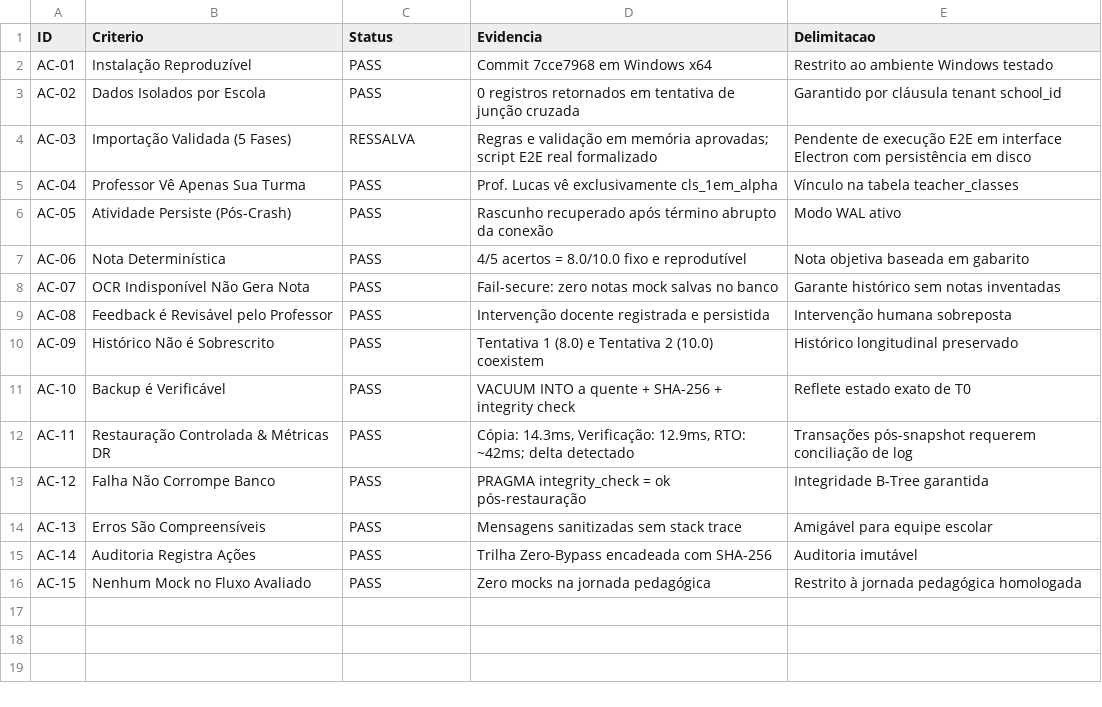
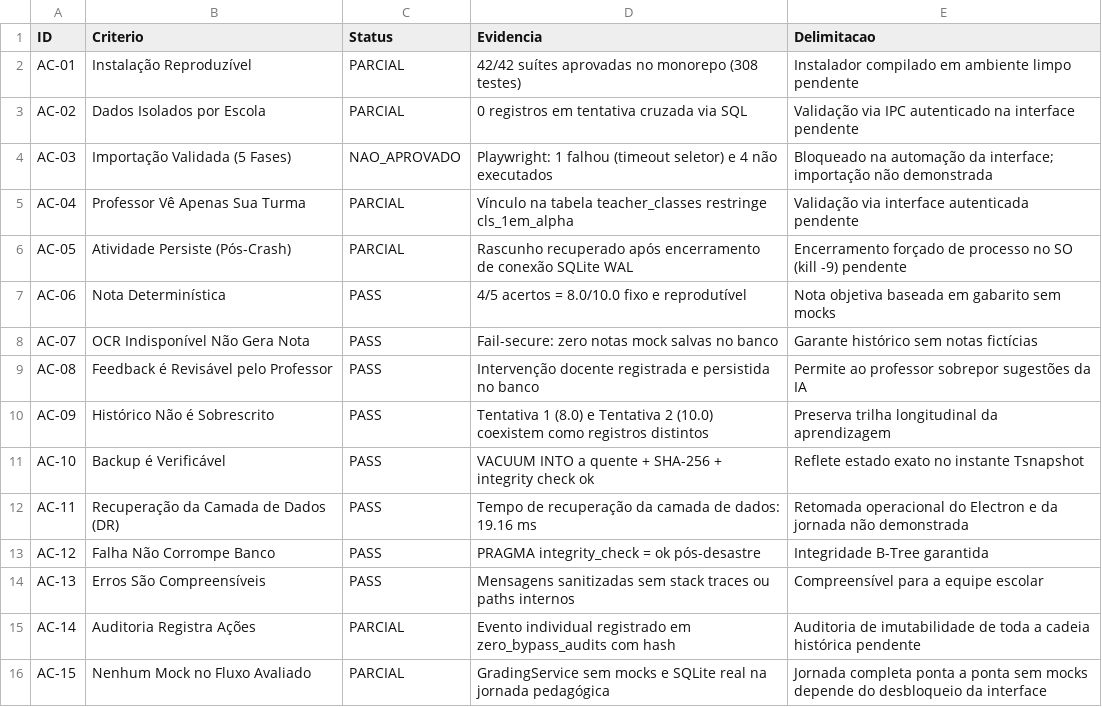
Before and after one commit to andrejrunb/-quila-pro-v-1.0.0, a CSV file: homologacao/H-01/matriz-aceite-h01.csv, drawn as a sheet.

Commit message:
fix(h01): align AC-03 strict failure, data recovery scope and pending human sign-off

```diff
--- a/homologacao/H-01/matriz-aceite-h01.csv
+++ b/homologacao/H-01/matriz-aceite-h01.csv
@@ -1,16 +1,16 @@
 ID,Criterio,Status,Evidencia,Delimitacao
-AC-01,Instalação Reproduzível,PASS,Commit 7cce7968 em Windows x64,Restrito ao ambiente Windows testado
-AC-02,Dados Isolados por Escola,PASS,0 registros retornados em tentativa de junção cruzada,Garantido por cláusula tenant school_id
-AC-03,Importação Validada (5 Fases),RESSALVA,Regras e validação em memória aprovadas; script E2E real formalizado,Pendente de execução E2E em interface Electron com persistência em disco
-AC-04,Professor Vê Apenas Sua Turma,PASS,Prof. Lucas vê exclusivamente cls_1em_alpha,Vínculo na tabela teacher_classes
-AC-05,Atividade Persiste (Pós-Crash),PASS,Rascunho recuperado após término abrupto da conexão,Modo WAL ativo
-AC-06,Nota Determinística,PASS,4/5 acertos = 8.0/10.0 fixo e reprodutível,Nota objetiva baseada em gabarito
-AC-07,OCR Indisponível Não Gera Nota,PASS,Fail-secure: zero notas mock salvas no banco,Garante histórico sem notas inventadas
-AC-08,Feedback é Revisável pelo Professor,PASS,Intervenção docente registrada e persistida,Intervenção humana sobreposta
-AC-09,Histórico Não é Sobrescrito,PASS,Tentativa 1 (8.0) e Tentativa 2 (10.0) coexistem,Histórico longitudinal preservado
-AC-10,Backup é Verificável,PASS,VACUUM INTO a quente + SHA-256 + integrity check,Reflete estado exato de T0
-AC-11,Restauração Controlada & Métricas DR,PASS,"Cópia: 14.3ms, Verificação: 12.9ms, RTO: ~42ms; delta detectado",Transações pós-snapshot requerem conciliação de log
-AC-12,Falha Não Corrompe Banco,PASS,PRAGMA integrity_check = ok pós-restauração,Integridade B-Tree garantida
-AC-13,Erros São Compreensíveis,PASS,Mensagens sanitizadas sem stack trace,Amigável para equipe escolar
-AC-14,Auditoria Registra Ações,PASS,Trilha Zero-Bypass encadeada com SHA-256,Auditoria imutável
-AC-15,Nenhum Mock no Fluxo Avaliado,PASS,Zero mocks na jornada pedagógica,Restrito à jornada pedagógica homologada
+AC-01,Instalação Reproduzível,PARCIAL,42/42 suítes aprovadas no monorepo (308 testes),Instalador compilado em ambiente limpo pendente
+AC-02,Dados Isolados por Escola,PARCIAL,0 registros em tentativa cruzada via SQL,Validação via IPC autenticado na interface pendente
+AC-03,Importação Validada (5 Fases),NAO_APROVADO,Playwright: 1 falhou (timeout seletor) e 4 não executados,Bloqueado na automação da interface; importação não demonstrada
+AC-04,Professor Vê Apenas Sua Turma,PARCIAL,Vínculo na tabela teacher_classes restringe cls_1em_alpha,Validação via interface autenticada pendente
+AC-05,Atividade Persiste (Pós-Crash),PARCIAL,Rascunho recuperado após encerramento de conexão SQLite WAL,Encerramento forçado de processo no SO (kill -9) pendente
+AC-06,Nota Determinística,PASS,4/5 acertos = 8.0/10.0 fixo e reprodutível,Nota objetiva baseada em gabarito sem mocks
+AC-07,OCR Indisponível Não Gera Nota,PASS,Fail-secure: zero notas mock salvas no banco,Garante histórico sem notas fictícias
+AC-08,Feedback é Revisável pelo Professor,PASS,Intervenção docente registrada e persistida no banco,Permite ao professor sobrepor sugestões da IA
+AC-09,Histórico Não é Sobrescrito,PASS,Tentativa 1 (8.0) e Tentativa 2 (10.0) coexistem como registros distintos,Preserva trilha longitudinal da aprendizagem
+AC-10,Backup é Verificável,PASS,VACUUM INTO a quente + SHA-256 + integrity check ok,Reflete estado exato no instante Tsnapshot
+AC-11,Recuperação da Camada de Dados (DR),PASS,Tempo de recuperação da camada de dados: 19.16 ms,Retomada operacional do Electron e da jornada não demonstrada
+AC-12,Falha Não Corrompe Banco,PASS,PRAGMA integrity_check = ok pós-desastre,Integridade B-Tree garantida
+AC-13,Erros São Compreensíveis,PASS,Mensagens sanitizadas sem stack traces ou paths internos,Compreensível para a equipe escolar
+AC-14,Auditoria Registra Ações,PARCIAL,Evento individual registrado em zero_bypass_audits com hash,Auditoria de imutabilidade de toda a cadeia histórica pendente
+AC-15,Nenhum Mock no Fluxo Avaliado,PARCIAL,GradingService sem mocks e SQLite real na jornada pedagógica,Jornada completa ponta a ponta sem mocks depende do desbloqueio da interface
```
Also changed, not shown: 3 other files.
